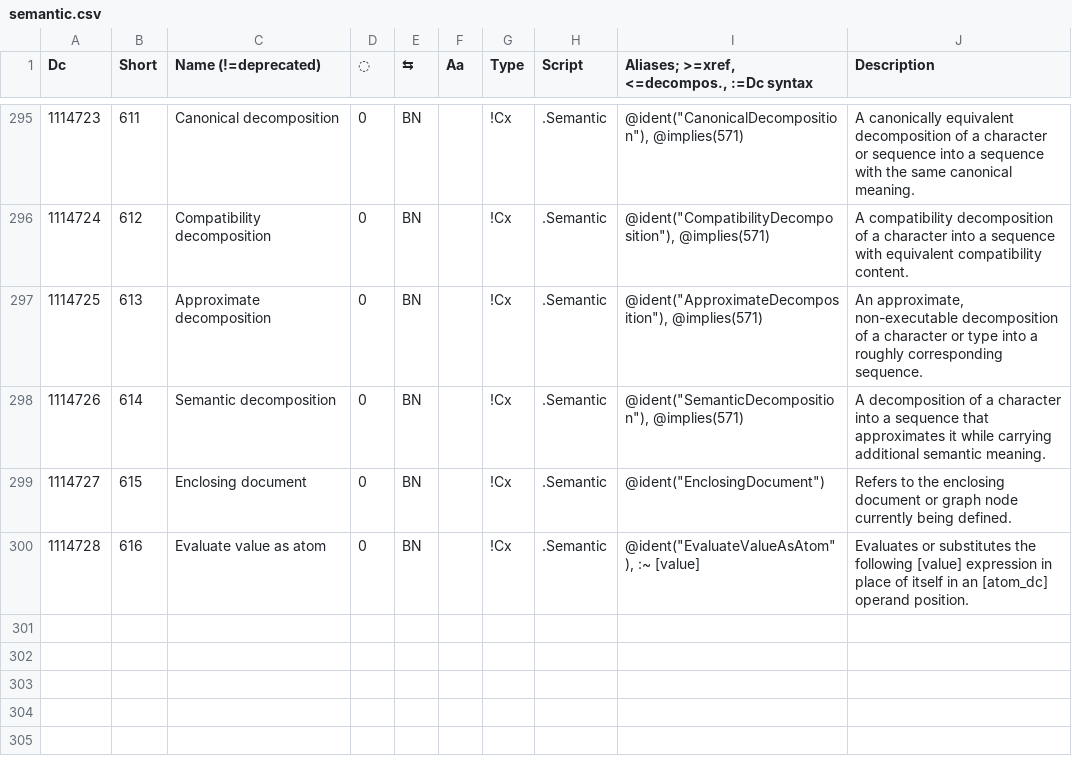
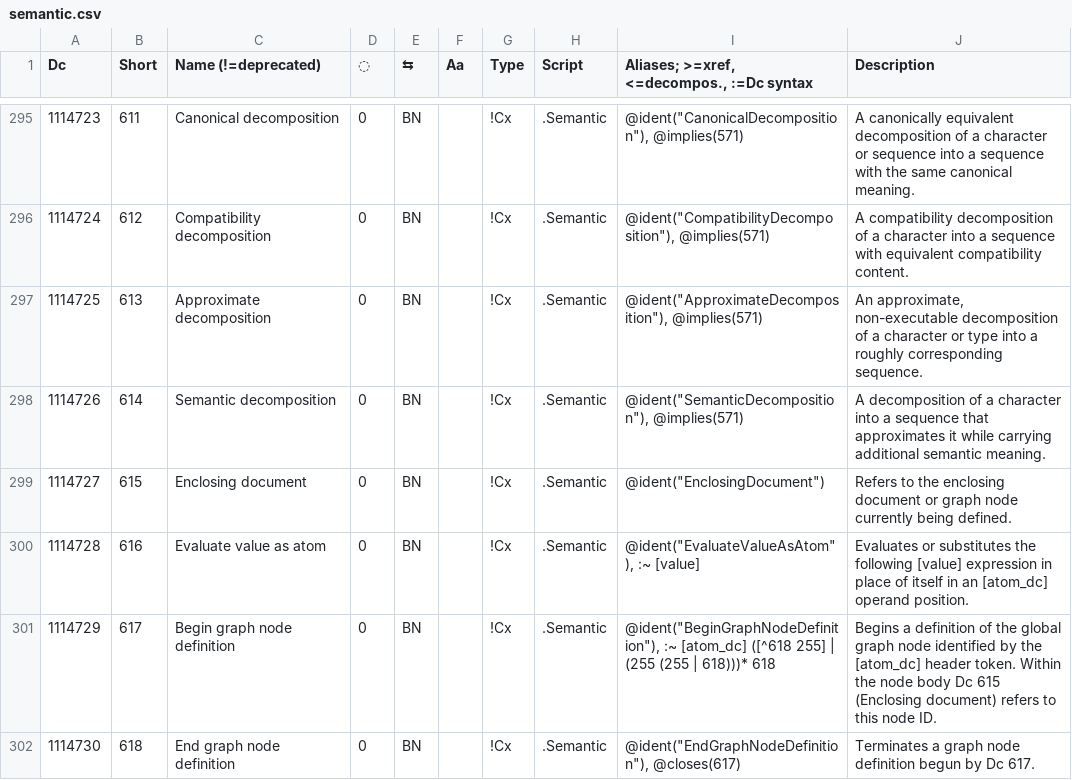
Before and after one commit to collectivetoolbox/collectivetoolbox, a CSV file: src/formats/dcdata/data/categories/semantic.csv, drawn as a sheet; only a part is shown, gaps mark what is left out.

Commit message:
feat: Add node bundle format and associated Dcs

```diff
--- a/src/formats/dcdata/data/categories/semantic.csv
+++ b/src/formats/dcdata/data/categories/semantic.csv
@@ -300 +300,3 @@ Dc,Short,Name (!=deprecated),◌,⇆,Aa,Type,Script,"Aliases; >=xref, <=decompos
 1114728,616,Evaluate value as atom,0,BN,,!Cx,.Semantic,"@ident(""EvaluateValueAsAtom""), :~ [value]",Evaluates or substitutes the following [value] expression in place of itself in an [atom_dc] operand position.
+1114729,617,Begin graph node definition,0,BN,,!Cx,.Semantic,"@ident(""BeginGraphNodeDefinition""), :~ [atom_dc] ([^618 255] | (255 (255 | 618)))* 618",Begins a definition of the global graph node identified by the [atom_dc] header token. Within the node body Dc 615 (Enclosing document) refers to this node ID.
+1114730,618,End graph node definition,0,BN,,!Cx,.Semantic,"@ident(""EndGraphNodeDefinition""), @closes(617)",Terminates a graph node definition begun by Dc 617.
```
Also changed, not shown: src/formats/dcdata/data/DcList.generated.csv, src/formats/dcdata/data/categories/formats/document.csv, 7 other files.
